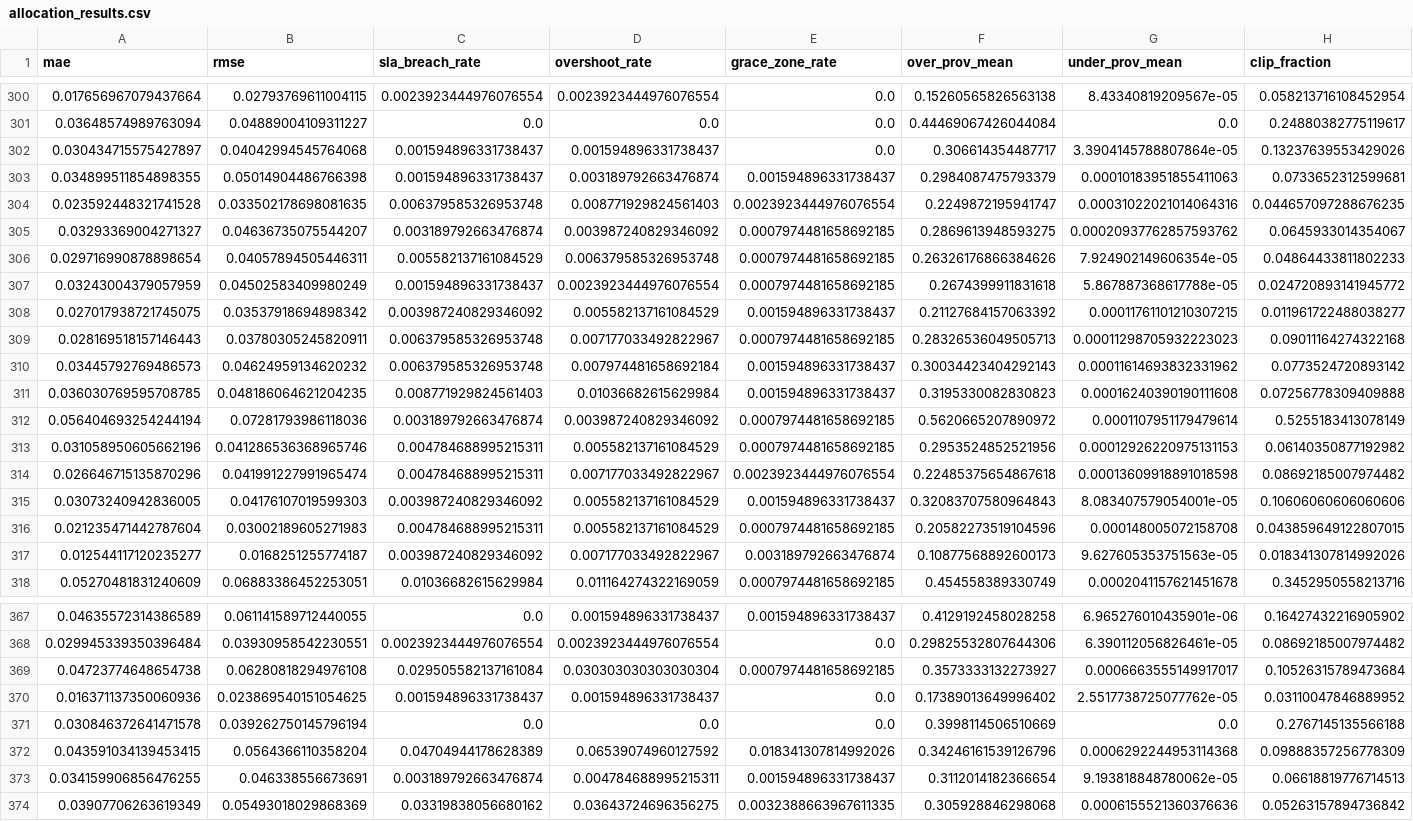
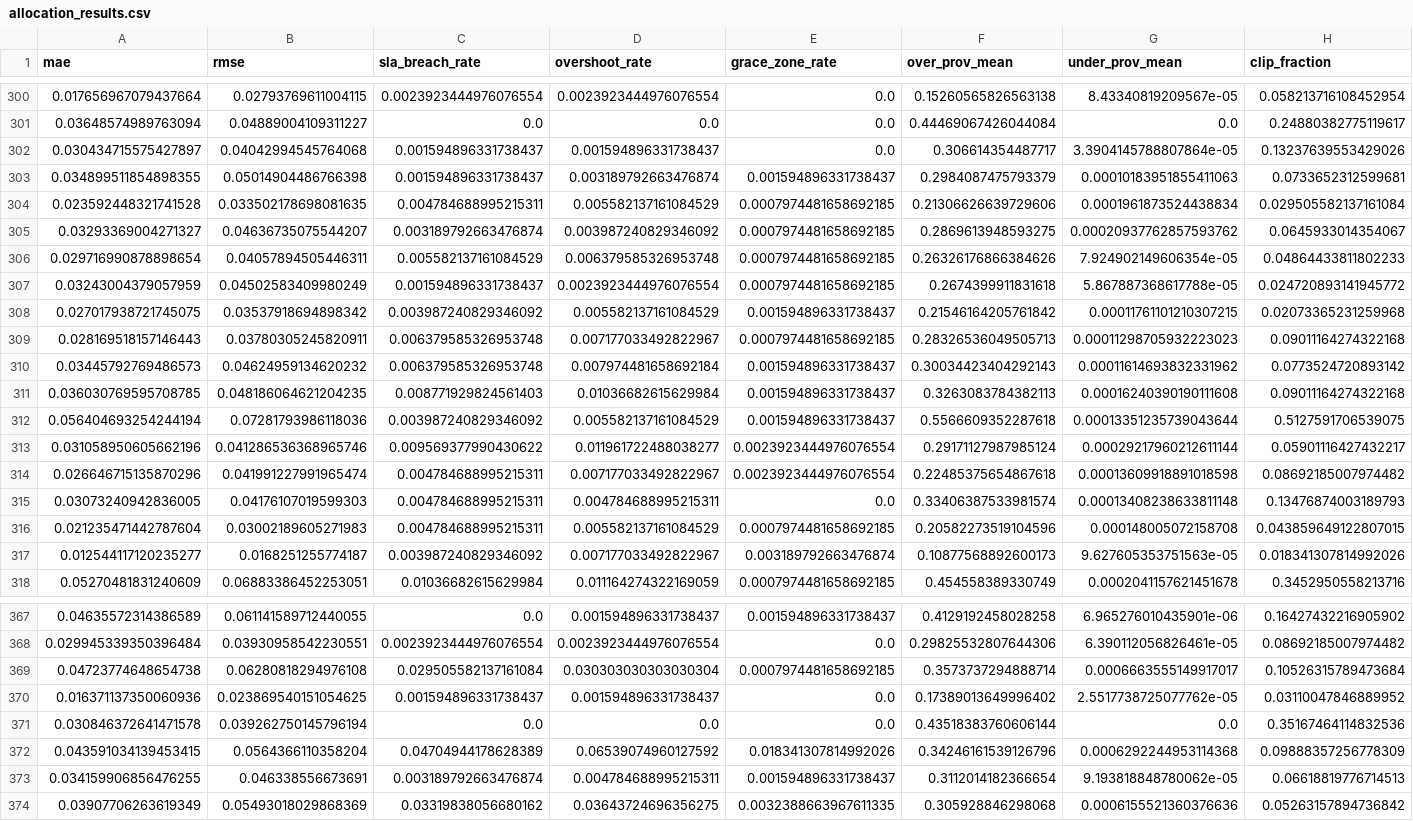
Before and after one commit to Nani040905/Cloud-Mini-Project, a CSV file: results/allocation_results.csv, drawn as a sheet; only a part is shown, gaps mark what is left out; the diff covers the shown part only; the diff names each change by its address in the sheet, - before the commit and + after, or states it on an @@ line.

```diff
--- a/results/allocation_results.csv
+++ b/results/allocation_results.csv
-C304 (sla_breach_rate): 0.006379585326953748
+C304 (sla_breach_rate): 0.004784688995215311
-D304 (overshoot_rate): 0.008771929824561403
+D304 (overshoot_rate): 0.005582137161084529
-E304 (grace_zone_rate): 0.0023923444976076554
+E304 (grace_zone_rate): 0.0007974481658692185
-F304 (over_prov_mean): 0.2249872195941747
+F304 (over_prov_mean): 0.21306626639729606
-G304 (under_prov_mean): 0.00031022021014064316
+G304 (under_prov_mean): 0.0001961873524438834
-H304 (clip_fraction): 0.044657097288676235
+H304 (clip_fraction): 0.029505582137161084
-F308 (over_prov_mean): 0.21127684157063392
+F308 (over_prov_mean): 0.21546164205761842
-H308 (clip_fraction): 0.011961722488038277
+H308 (clip_fraction): 0.02073365231259968
-F311 (over_prov_mean): 0.3195330082830823
+F311 (over_prov_mean): 0.3263083784382113
-H311 (clip_fraction): 0.07256778309409888
+H311 (clip_fraction): 0.09011164274322168
-C312 (sla_breach_rate): 0.003189792663476874
+C312 (sla_breach_rate): 0.003987240829346092
-D312 (overshoot_rate): 0.003987240829346092
+D312 (overshoot_rate): 0.005582137161084529
-E312 (grace_zone_rate): 0.0007974481658692185
+E312 (grace_zone_rate): 0.001594896331738437
-F312 (over_prov_mean): 0.5620665207890972
+F312 (over_prov_mean): 0.5566609352287618
-G312 (under_prov_mean): 0.0001107951179479614
+G312 (under_prov_mean): 0.00013351235739043644
-H312 (clip_fraction): 0.5255183413078149
+H312 (clip_fraction): 0.5127591706539075
-C313 (sla_breach_rate): 0.004784688995215311
+C313 (sla_breach_rate): 0.009569377990430622
-D313 (overshoot_rate): 0.005582137161084529
+D313 (overshoot_rate): 0.011961722488038277
-E313 (grace_zone_rate): 0.0007974481658692185
+E313 (grace_zone_rate): 0.0023923444976076554
-F313 (over_prov_mean): 0.2953524852521956
+F313 (over_prov_mean): 0.29171127987985124
-G313 (under_prov_mean): 0.00012926220975131153
+G313 (under_prov_mean): 0.00029217960212611144
-H313 (clip_fraction): 0.06140350877192982
+H313 (clip_fraction): 0.05901116427432217
-C315 (sla_breach_rate): 0.003987240829346092
+C315 (sla_breach_rate): 0.004784688995215311
-D315 (overshoot_rate): 0.005582137161084529
+D315 (overshoot_rate): 0.004784688995215311
-E315 (grace_zone_rate): 0.001594896331738437
+E315 (grace_zone_rate): 0.0
-F315 (over_prov_mean): 0.32083707580964843
+F315 (over_prov_mean): 0.33406387533981574
-G315 (under_prov_mean): 8.083407579054001e-05
+G315 (under_prov_mean): 0.00013408238633811148
-H315 (clip_fraction): 0.10606060606060606
+H315 (clip_fraction): 0.13476874003189793
-F369 (over_prov_mean): 0.3573333132273927
+F369 (over_prov_mean): 0.3573737294888714
-F371 (over_prov_mean): 0.3998114506510669
+F371 (over_prov_mean): 0.43518383760606144
-H371 (clip_fraction): 0.2767145135566188
+H371 (clip_fraction): 0.35167464114832536
```
Also changed, not shown: 168 edited cells elsewhere in this file, models/hw_metrics.csv, results/baseline_results.csv, 14 other files.
